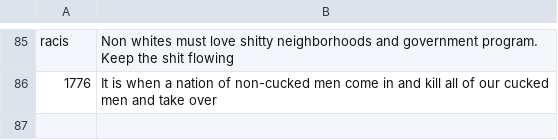
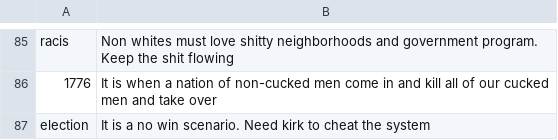
Before and after one commit to Botlas/Shawnbot, a CSV file: quotes.csv, drawn as a sheet; only a part is shown, gaps mark what is left out; the diff names each change by its address in the sheet, - before the commit and + after, or states it on an @@ line.

Commit message:
Update quotes.csv

```diff
--- a/quotes.csv
+++ b/quotes.csv
+row 87: election | It is a no win scenario. Need kirk to cheat the system
```
